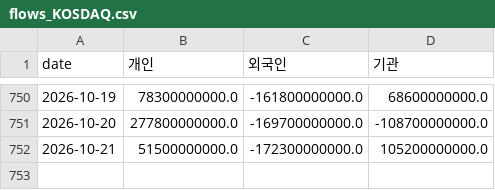
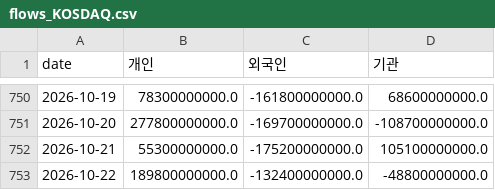
Before and after one commit to dobakinn-9/MKFlow, a CSV file: market-flow/data/kr/flows_KOSDAQ.csv, drawn as a sheet; only a part is shown, gaps mark what is left out.

```diff
--- a/market-flow/data/kr/flows_KOSDAQ.csv
+++ b/market-flow/data/kr/flows_KOSDAQ.csv
@@ -751,2 +751,3 @@ date,개인,외국인,기관
 2026-10-20,277800000000.0,-169700000000.0,-108700000000.0
-2026-10-21,51500000000.0,-172300000000.0,105200000000.0
+2026-10-21,55300000000.0,-175200000000.0,105100000000.0
+2026-10-22,189800000000.0,-132400000000.0,-48800000000.0
```
Also changed, not shown: market-flow/data/kr/flows_KOSPI.csv, market-flow/data/kr/index_KOSDAQ.csv, 6 other files.
